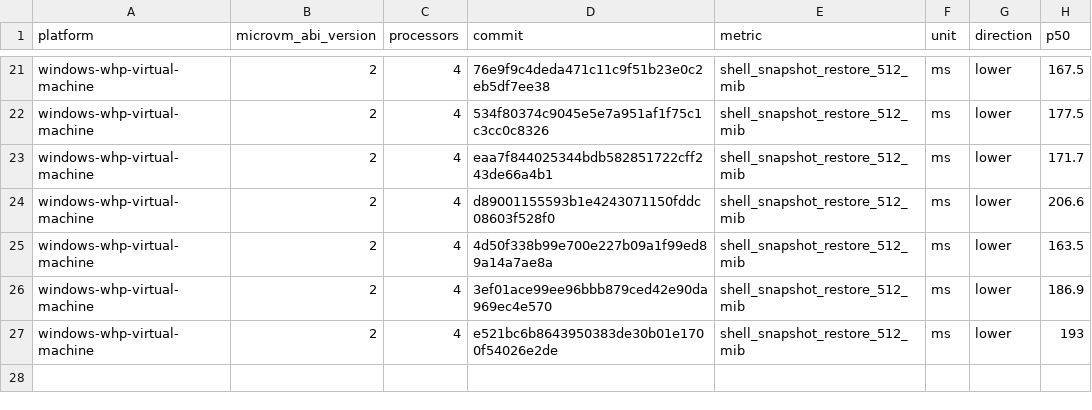
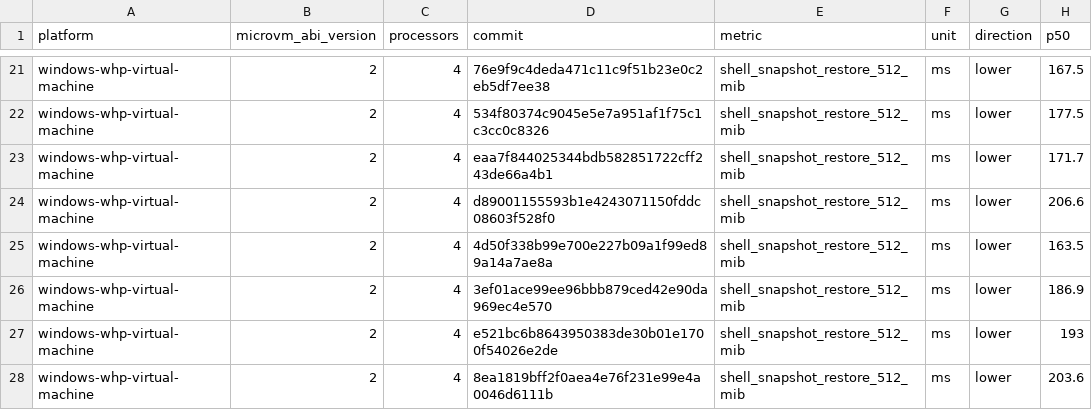
Before and after one commit to microsoft/nvx, a CSV file: data/windows-whp-virtual-machine-microvm-v2-4vcpu.csv, drawn as a sheet; only a part is shown, gaps mark what is left out; the diff names each change by its address in the sheet, - before the commit and + after, or states it on an @@ line.

```diff
--- a/data/windows-whp-virtual-machine-microvm-v2-4vcpu.csv
+++ b/data/windows-whp-virtual-machine-microvm-v2-4vcpu.csv
+row 28: windows-whp-virtual-machine | 2 | 4 | 8ea1819bff2f0aea4e76f231e99e4a0046d6111b | shell_snapshot_restore_512_mib | ms | lower | 203.6
```
Also changed, not shown: data/linux-kvm-virtual-machine-microvm-v2-1vcpu.csv, data/linux-mshv-virtual-machine-microvm-v2-1vcpu.csv, 9 other files.
